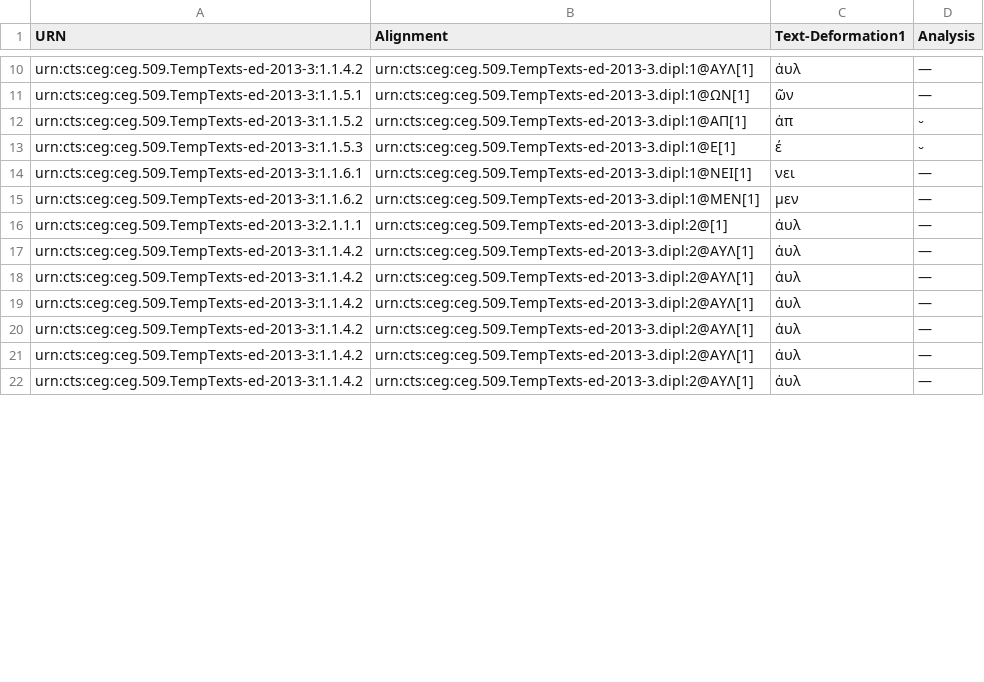
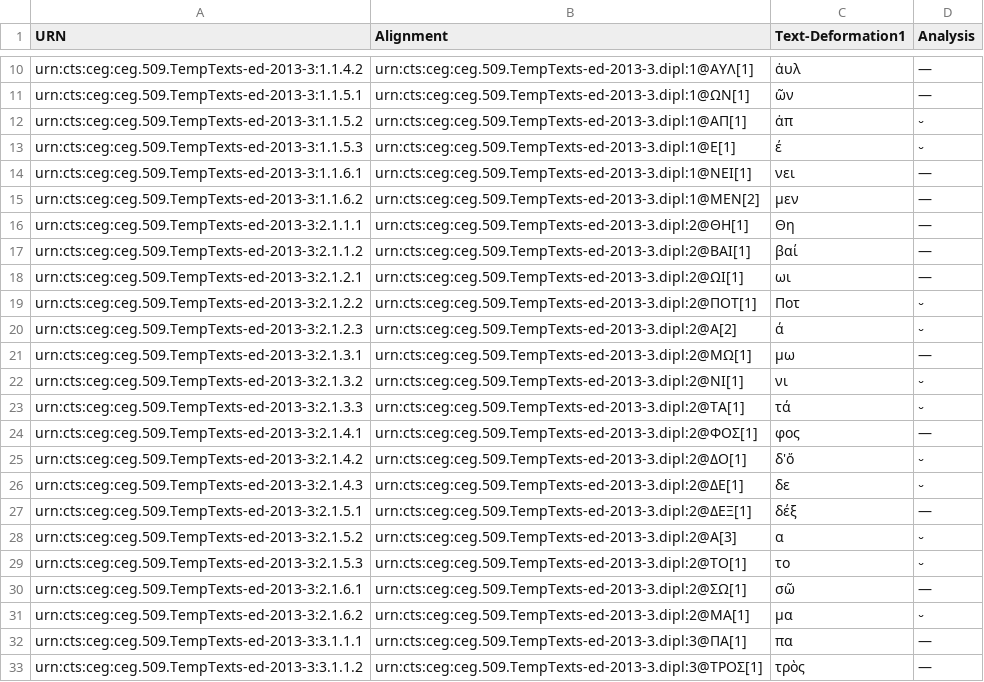
Before and after one commit to Marie-ClaireBeaulieu/MetricalInscriptions, a CSV file: URNS and analysis.csv, drawn as a sheet; only a part is shown, gaps mark what is left out; the diff covers the shown part only.

Commit message:
Update URNS and analysis.csv

```diff
--- a/URNS and analysis.csv
+++ b/URNS and analysis.csv
@@ -14,9 +14,20 @@
 "urn:cts:ceg:ceg.509.TempTexts-ed-2013-3:1.1.6.1","urn:cts:ceg:ceg.509.TempTexts-ed-2013-3.dipl:1@ΝΕΙ[1]","νει","—"
-"urn:cts:ceg:ceg.509.TempTexts-ed-2013-3:1.1.6.2","urn:cts:ceg:ceg.509.TempTexts-ed-2013-3.dipl:1@ΜΕΝ[1]","μεν","—"
-"urn:cts:ceg:ceg.509.TempTexts-ed-2013-3:2.1.1.1","urn:cts:ceg:ceg.509.TempTexts-ed-2013-3.dipl:2@[1]","ἀυλ","—"
-"urn:cts:ceg:ceg.509.TempTexts-ed-2013-3:1.1.4.2","urn:cts:ceg:ceg.509.TempTexts-ed-2013-3.dipl:2@ΑΥΛ[1]","ἀυλ","—"
-"urn:cts:ceg:ceg.509.TempTexts-ed-2013-3:1.1.4.2","urn:cts:ceg:ceg.509.TempTexts-ed-2013-3.dipl:2@ΑΥΛ[1]","ἀυλ","—"
-"urn:cts:ceg:ceg.509.TempTexts-ed-2013-3:1.1.4.2","urn:cts:ceg:ceg.509.TempTexts-ed-2013-3.dipl:2@ΑΥΛ[1]","ἀυλ","—"
-"urn:cts:ceg:ceg.509.TempTexts-ed-2013-3:1.1.4.2","urn:cts:ceg:ceg.509.TempTexts-ed-2013-3.dipl:2@ΑΥΛ[1]","ἀυλ","—"
-"urn:cts:ceg:ceg.509.TempTexts-ed-2013-3:1.1.4.2","urn:cts:ceg:ceg.509.TempTexts-ed-2013-3.dipl:2@ΑΥΛ[1]","ἀυλ","—"
-"urn:cts:ceg:ceg.509.TempTexts-ed-2013-3:1.1.4.2","urn:cts:ceg:ceg.509.TempTexts-ed-2013-3.dipl:2@ΑΥΛ[1]","ἀυλ","—"
+"urn:cts:ceg:ceg.509.TempTexts-ed-2013-3:1.1.6.2","urn:cts:ceg:ceg.509.TempTexts-ed-2013-3.dipl:1@ΜΕΝ[2]","μεν","—"
+"urn:cts:ceg:ceg.509.TempTexts-ed-2013-3:2.1.1.1","urn:cts:ceg:ceg.509.TempTexts-ed-2013-3.dipl:2@ΘΗ[1]","Θη","—"
+"urn:cts:ceg:ceg.509.TempTexts-ed-2013-3:2.1.1.2","urn:cts:ceg:ceg.509.TempTexts-ed-2013-3.dipl:2@ΒΑΙ[1]","βαί","—"
+"urn:cts:ceg:ceg.509.TempTexts-ed-2013-3:2.1.2.1","urn:cts:ceg:ceg.509.TempTexts-ed-2013-3.dipl:2@ΩΙ[1]","ωι","—"
+"urn:cts:ceg:ceg.509.TempTexts-ed-2013-3:2.1.2.2","urn:cts:ceg:ceg.509.TempTexts-ed-2013-3.dipl:2@ΠΟΤ[1]","Ποτ","⏑"
+"urn:cts:ceg:ceg.509.TempTexts-ed-2013-3:2.1.2.3","urn:cts:ceg:ceg.509.TempTexts-ed-2013-3.dipl:2@Α[2]","ά","⏑"
+"urn:cts:ceg:ceg.509.TempTexts-ed-2013-3:2.1.3.1","urn:cts:ceg:ceg.509.TempTexts-ed-2013-3.dipl:2@ΜΩ[1]","μω","—"
+"urn:cts:ceg:ceg.509.TempTexts-ed-2013-3:2.1.3.2","urn:cts:ceg:ceg.509.TempTexts-ed-2013-3.dipl:2@ΝΙ[1]","νι","⏑"
+"urn:cts:ceg:ceg.509.TempTexts-ed-2013-3:2.1.3.3","urn:cts:ceg:ceg.509.TempTexts-ed-2013-3.dipl:2@ΤΑ[1]","τά","⏑"
+"urn:cts:ceg:ceg.509.TempTexts-ed-2013-3:2.1.4.1","urn:cts:ceg:ceg.509.TempTexts-ed-2013-3.dipl:2@ΦΟΣ[1]","φος","—"
+"urn:cts:ceg:ceg.509.TempTexts-ed-2013-3:2.1.4.2","urn:cts:ceg:ceg.509.TempTexts-ed-2013-3.dipl:2@ΔΟ[1]","δ'ὅ","⏑"
+"urn:cts:ceg:ceg.509.TempTexts-ed-2013-3:2.1.4.3","urn:cts:ceg:ceg.509.TempTexts-ed-2013-3.dipl:2@ΔΕ[1]","δε","⏑"
+"urn:cts:ceg:ceg.509.TempTexts-ed-2013-3:2.1.5.1","urn:cts:ceg:ceg.509.TempTexts-ed-2013-3.dipl:2@ΔΕΞ[1]","δέξ","—"
+"urn:cts:ceg:ceg.509.TempTexts-ed-2013-3:2.1.5.2","urn:cts:ceg:ceg.509.TempTexts-ed-2013-3.dipl:2@Α[3]","α","⏑"
+"urn:cts:ceg:ceg.509.TempTexts-ed-2013-3:2.1.5.3","urn:cts:ceg:ceg.509.TempTexts-ed-2013-3.dipl:2@ΤΟ[1]","το","⏑"
+"urn:cts:ceg:ceg.509.TempTexts-ed-2013-3:2.1.6.1","urn:cts:ceg:ceg.509.TempTexts-ed-2013-3.dipl:2@ΣΩ[1]","σῶ","—"
+"urn:cts:ceg:ceg.509.TempTexts-ed-2013-3:2.1.6.2","urn:cts:ceg:ceg.509.TempTexts-ed-2013-3.dipl:2@ΜΑ[1]","μα","⏑"
+"urn:cts:ceg:ceg.509.TempTexts-ed-2013-3:3.1.1.1","urn:cts:ceg:ceg.509.TempTexts-ed-2013-3.dipl:3@ΠΑ[1]","πα","—"
+"urn:cts:ceg:ceg.509.TempTexts-ed-2013-3:3.1.1.2","urn:cts:ceg:ceg.509.TempTexts-ed-2013-3.dipl:3@ΤΡΟΣ[1]","τρὸς","—"
```
Also changed, not shown: 19 added rows and 18 edited cells elsewhere in this file.
